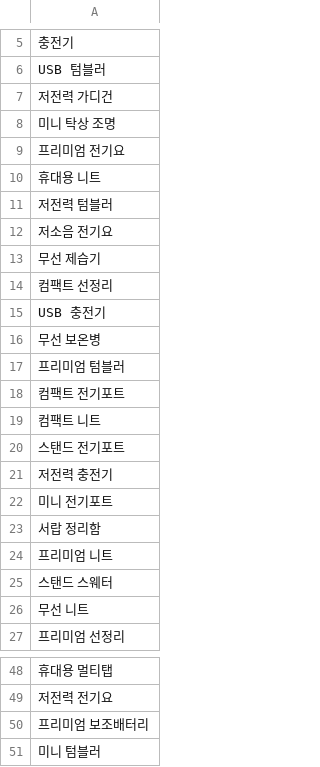
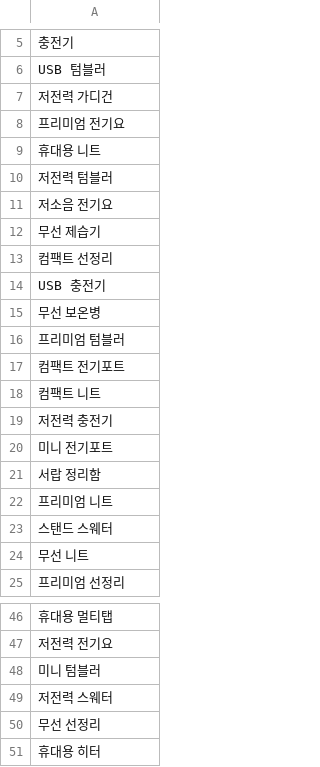
Before and after one commit to hayan-web/gpt-blog-auto, a CSV file: keywords_shopping.csv, drawn as a sheet; only a part is shown, gaps mark what is left out; removed rows and columns are numbered as before the commit, all else as after; the diff names each change by its address in the sheet, - before the commit and + after, or states it on an @@ line.

```diff
--- a/keywords_shopping.csv
+++ b/keywords_shopping.csv
-row 8: 미니 탁상 조명
-row 20: 스탠드 전기포트
-row 50: 프리미엄 보조배터리
+row 49: 저전력 스웨터
+row 50: 무선 선정리
+row 51: 휴대용 히터
```
Also changed, not shown: golden_shopping_keywords.csv, 1 other file.
